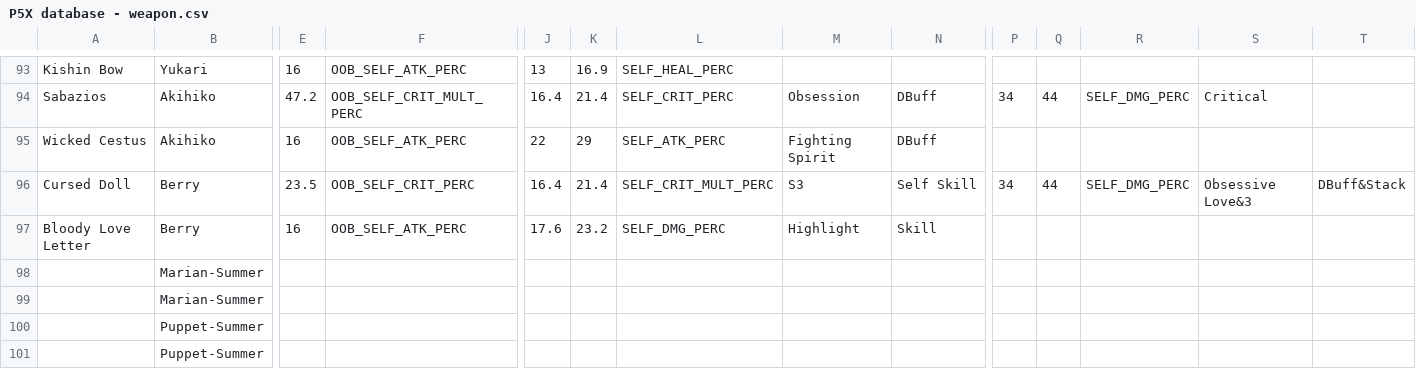
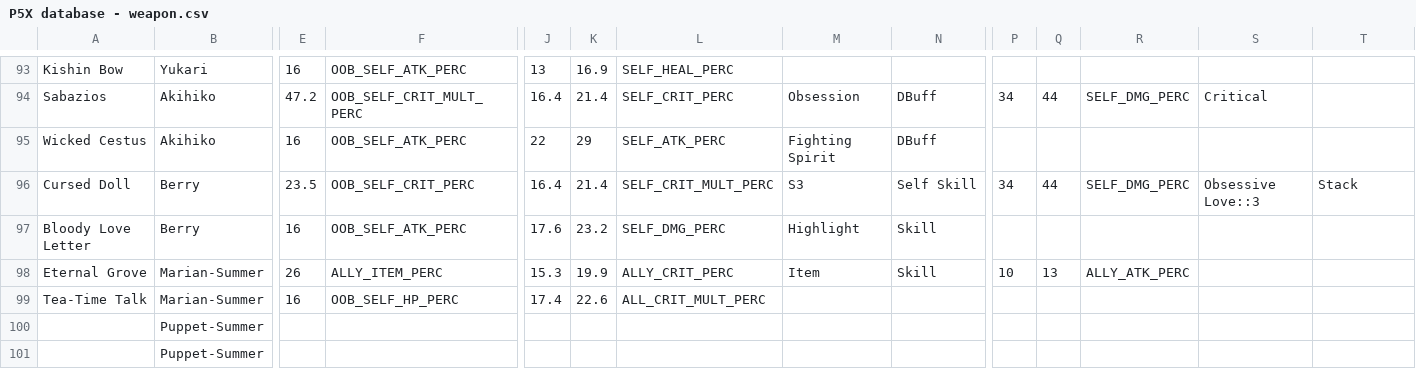
Before and after one commit to schau1/p5x, a CSV file: P5X database - weapon.csv, drawn as a sheet; only a part is shown, gaps mark what is left out; removed rows and columns are numbered as before the commit, all else as after; rows hold the shown columns only; the diff covers the shown part only; the diff names each change by its address in the sheet, - before the commit and + after, or states it on an @@ line.

Commit message:
update database
Update to allow skill calculation based on user-input stacks

```diff
--- a/P5X database - weapon.csv
+++ b/P5X database - weapon.csv
-S96: Obsessive Love&3
+S96: Obsessive Love::3
-T96: DBuff&Stack
+T96: Stack
-row 98:  | Marian-Summer
-row 99:  | Marian-Summer
+row 98: Eternal Grove | Marian-Summer | 26 | ALLY_ITEM_PERC | 15.3 | 19.9 | ALLY_CRIT_PERC | Item | Skill | 10 | 13 | ALLY_ATK_PERC
+row 99: Tea-Time Talk | Marian-Summer | 16 | OOB_SELF_HP_PERC | 17.4 | 22.6 | ALL_CRIT_MULT_PERC
```
Also changed, not shown: 2 added rows, 2 removed rows and 28 edited cells elsewhere in this file, P5X database - skill.csv, 2 other files.
